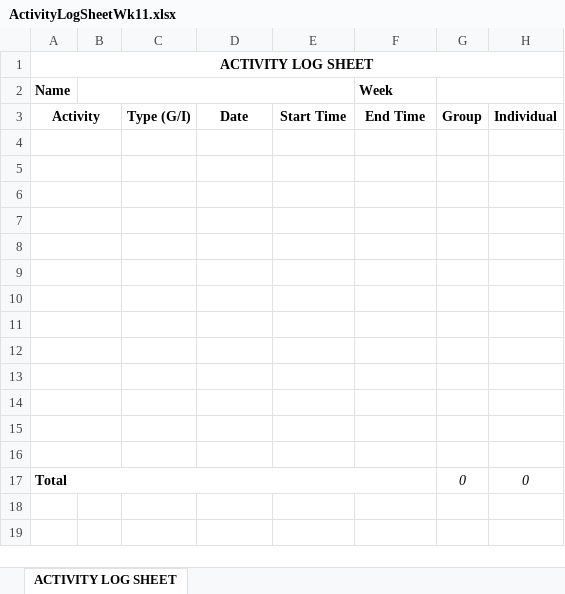
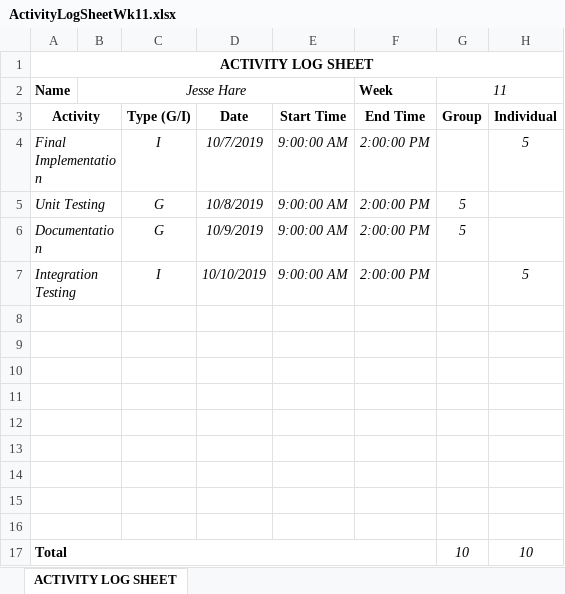
Before and after one commit to JesseHare90/CSC3600-ICT-Professional-Project, an Excel workbook: Course_Requirements/Activity Logs&Task Summaries/Jesse/ActivityLogSheetWk11.xlsx, sheet ACTIVITY LOG SHEET, drawn as a sheet; values as stored, in another font and other column widths than the file's, no borders; removed rows and columns are numbered as before the commit, all else as after; the diff names each change by its address in the sheet, - before the commit and + after, or states it on an @@ line.

```diff
--- a/Course_Requirements/Activity Logs&Task Summaries/Jesse/ActivityLogSheetWk11.xlsx (sheet ACTIVITY LOG SHEET)
+++ b/Course_Requirements/Activity Logs&Task Summaries/Jesse/ActivityLogSheetWk11.xlsx (sheet ACTIVITY LOG SHEET)
-B2: (empty)
+B2: Jesse Hare
-G2: (empty)
+G2: 11
+row 4: Final Implementation |  | I | 10/7/2019 | 9:00:00 AM | 2:00:00 PM |  | 5
+row 5: Unit Testing |  | G | 10/8/2019 | 9:00:00 AM | 2:00:00 PM | 5
+row 6: Documentation |  | G | 10/9/2019 | 9:00:00 AM | 2:00:00 PM | 5
+row 7: Integration Testing |  | I | 10/10/2019 | 9:00:00 AM | 2:00:00 PM |  | 5
-row 13: (empty)
-row 14: (empty)
-row 15: (empty)
-row 16: (empty)
-G17 (11): 0
+G17 (11): 10
-H17: 0
+H17: 10
```
Also changed, not shown: Course_Requirements/Activity Logs&Task Summaries/Jesse/ActivityLogSheetWk10.xlsx, Course_Requirements/Activity Logs&Task Summaries/Jesse/ActivityLogSheetWk5.xlsx, 28 other files.
